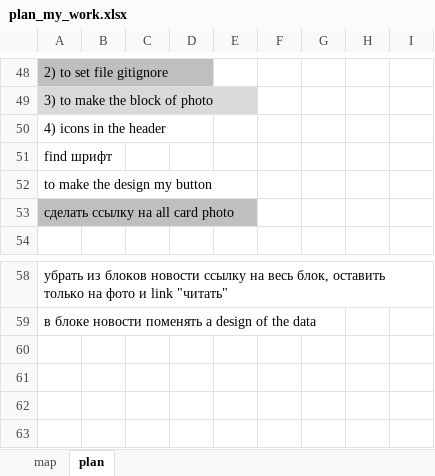
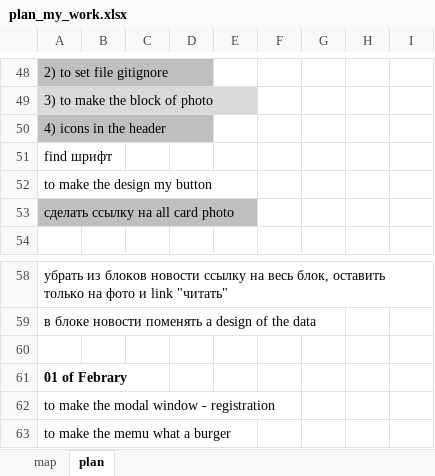
Before and after one commit to julilosk/new1, an Excel workbook: plan_my_work.xlsx, sheet plan, drawn as a sheet; only a part is shown, gaps mark what is left out; values as stored, in another font and other column widths than the file's, no borders; the diff names each change by its address in the sheet, - before the commit and + after, or states it on an @@ line.

```diff
--- a/plan_my_work.xlsx (sheet plan)
+++ b/plan_my_work.xlsx (sheet plan)
-A50 fill: none
+A50 fill: #BFBFBF
+row 60: (empty)
+row 61: 01 of Febrary
+row 62: to make the modal window - registration
+row 63: to make the memu what a burger
```
Also changed, not shown: 43 other files.
